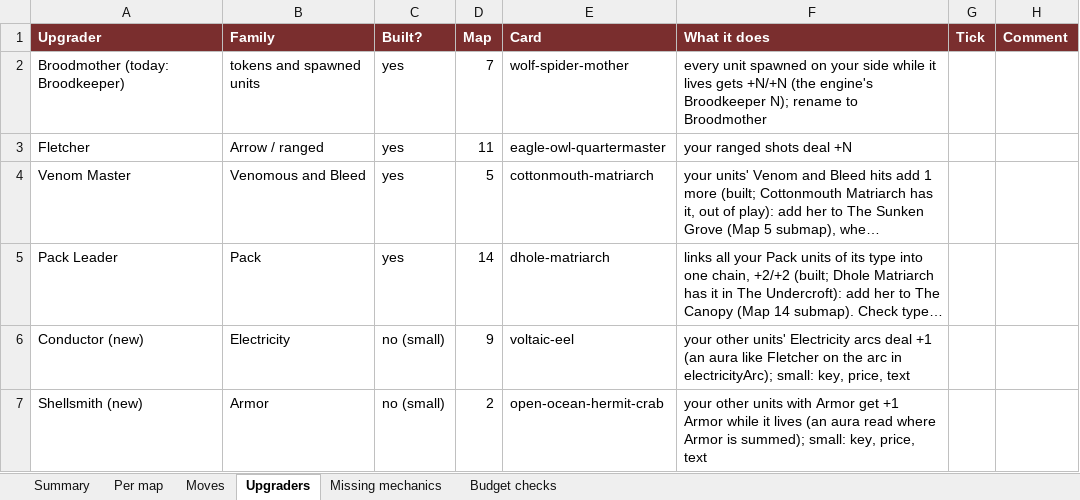
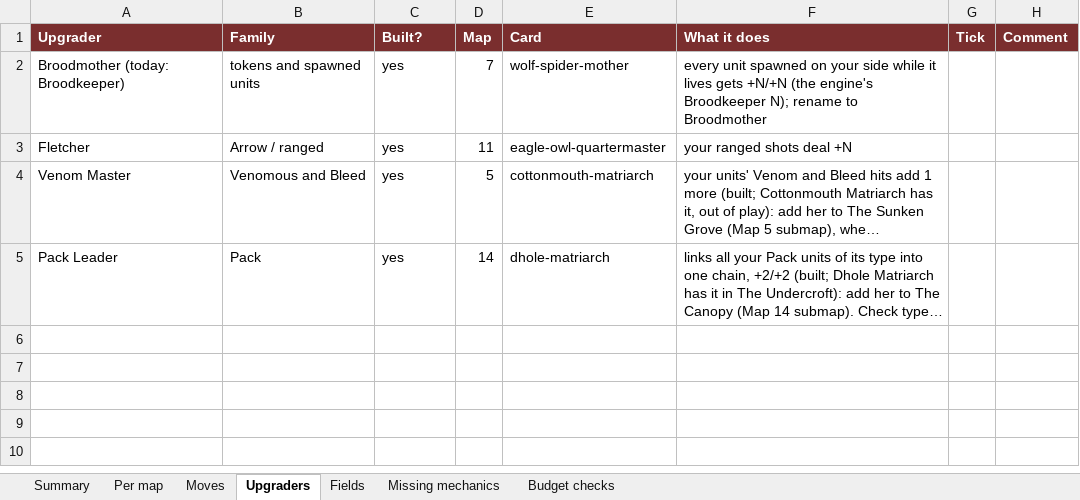
Before and after one commit to herougan/bramblewood-arena-game, an Excel workbook: docs/design/redesign3-2026-11-17.xlsx, sheet Upgraders, drawn as a sheet; long unchanged cells end in …; values as stored, in another font and other column widths than the file's, no borders; the diff names each change by its address in the sheet, - before the commit and + after, or states it on an @@ line.

```diff
--- a/docs/design/redesign3-2026-11-17.xlsx (sheet Upgraders)
+++ b/docs/design/redesign3-2026-11-17.xlsx (sheet Upgraders)
+sheet tab: Fields
-row 6: Conductor (new) | Electricity | no (small) | 9 | voltaic-eel | your other units' Electricity arcs deal +1 (an aura like Fletcher on the arc in electricityArc); small: key, price, text
-row 7: Shellsmith (new) | Armor | no (small) | 2 | open-ocean-hermit-crab | your other units with Armor get +1 Armor while it lives (an aura read where Armor is summed); small: key, price, text
```
Also changed, not shown: sheet Per map, sheet Budget checks, sheet Summary, sheet Missing mechanics, sheet Moves, 4 other files.
